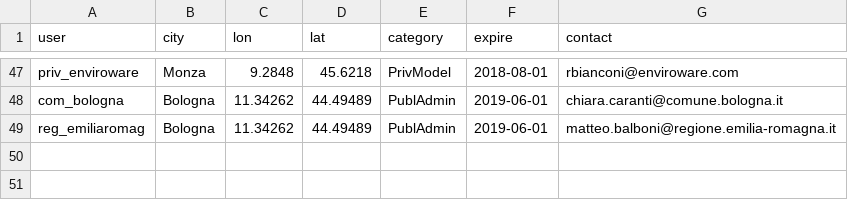
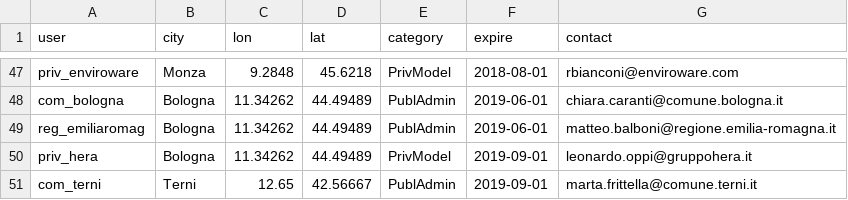
Before and after one commit to jobonaf/calicantus, a CSV file: config/config_users.csv, drawn as a sheet; only a part is shown, gaps mark what is left out.

Commit message:
new users: Comune di Terni, HERA group

```diff
--- a/config/config_users.csv
+++ b/config/config_users.csv
@@ -49 +49,3 @@
 "reg_emiliaromag","Bologna"   ,11.34262,44.49489,"PublAdmin","2019-06-01","matteo.balboni@regione.emilia-romagna.it"
+"priv_hera"      ,"Bologna"   ,11.34262,44.49489,"PrivModel","2019-09-01","leonardo.oppi@gruppohera.it"
+"com_terni"      ,"Terni"     ,12.65   ,42.56667,"PublAdmin","2019-09-01","marta.frittella@comune.terni.it"
```
